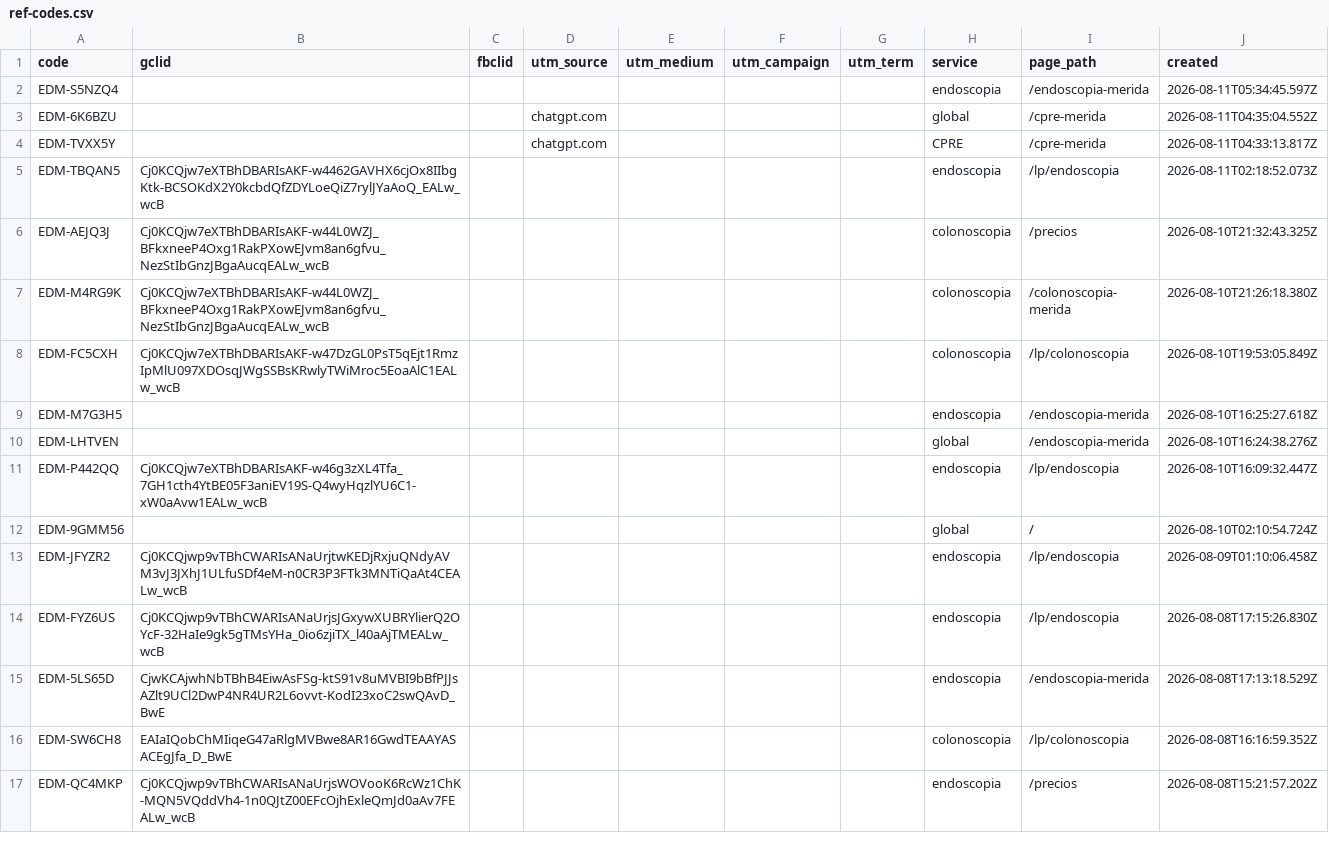
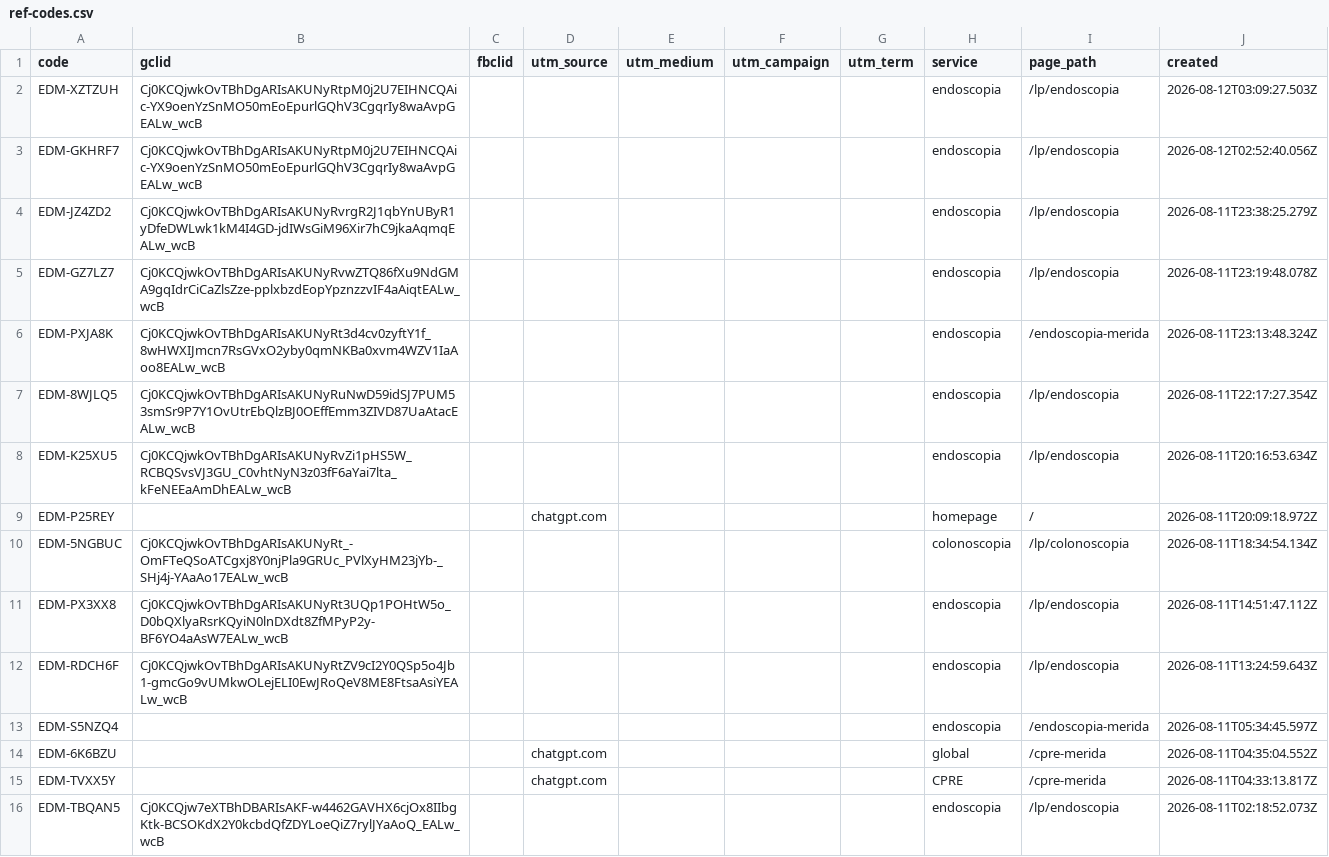
Before and after one commit to warmregards/Endoscopia-del-Mayab, a CSV file: data/ref-codes.csv, drawn as a sheet; only a part is shown; the shorter side is filled out with more unchanged rows; the diff names each change by its address in the sheet, - before the commit and + after, or states it on an @@ line.

```diff
--- a/data/ref-codes.csv
+++ b/data/ref-codes.csv
+row 2: EDM-XZTZUH | Cj0KCQjwkOvTBhDgARIsAKUNyRtpM0j2U7EIHNCQAic-YX9oenYzSnMO50mEoEpurlGQhV3CgqrIy8waAvpGEALw_wcB |  |  |  |  |  | endoscopia | /lp/endoscopia | 2026-08-12T03:09:27.503Z
+row 3: EDM-GKHRF7 | Cj0KCQjwkOvTBhDgARIsAKUNyRtpM0j2U7EIHNCQAic-YX9oenYzSnMO50mEoEpurlGQhV3CgqrIy8waAvpGEALw_wcB |  |  |  |  |  | endoscopia | /lp/endoscopia | 2026-08-12T02:52:40.056Z
+row 4: EDM-JZ4ZD2 | Cj0KCQjwkOvTBhDgARIsAKUNyRvrgR2J1qbYnUByR1yDfeDWLwk1kM4I4GD-jdIWsGiM96Xir7hC9jkaAqmqEALw_wcB |  |  |  |  |  | endoscopia | /lp/endoscopia | 2026-08-11T23:38:25.279Z
+row 5: EDM-GZ7LZ7 | Cj0KCQjwkOvTBhDgARIsAKUNyRvwZTQ86fXu9NdGMA9gqIdrCiCaZlsZze-pplxbzdEopYpznzzvIF4aAiqtEALw_wcB |  |  |  |  |  | endoscopia | /lp/endoscopia | 2026-08-11T23:19:48.078Z
+row 6: EDM-PXJA8K | Cj0KCQjwkOvTBhDgARIsAKUNyRt3d4cv0zyftY1f_8wHWXIJmcn7RsGVxO2yby0qmNKBa0xvm4WZV1IaAoo8EALw_wcB |  |  |  |  |  | endoscopia | /endoscopia-merida | 2026-08-11T23:13:48.324Z
+row 7: EDM-8WJLQ5 | Cj0KCQjwkOvTBhDgARIsAKUNyRuNwD59idSJ7PUM53smSr9P7Y1OvUtrEbQlzBJ0OEffEmm3ZIVD87UaAtacEALw_wcB |  |  |  |  |  | endoscopia | /lp/endoscopia | 2026-08-11T22:17:27.354Z
+row 8: EDM-K25XU5 | Cj0KCQjwkOvTBhDgARIsAKUNyRvZi1pHS5W_RCBQSvsVJ3GU_C0vhtNyN3z03fF6aYai7lta_kFeNEEaAmDhEALw_wcB |  |  |  |  |  | endoscopia | /lp/endoscopia | 2026-08-11T20:16:53.634Z
+row 9: EDM-P25REY |  |  | chatgpt.com |  |  |  | homepage | / | 2026-08-11T20:09:18.972Z
+row 10: EDM-5NGBUC | Cj0KCQjwkOvTBhDgARIsAKUNyRt_-OmFTeQSoATCgxj8Y0njPla9GRUc_PVlXyHM23jYb-_SHj4j-YAaAo17EALw_wcB |  |  |  |  |  | colonoscopia | /lp/colonoscopia | 2026-08-11T18:34:54.134Z
+row 11: EDM-PX3XX8 | Cj0KCQjwkOvTBhDgARIsAKUNyRt3UQp1POHtW5o_D0bQXlyaRsrKQyiN0lnDXdt8ZfMPyP2y-BF6YO4aAsW7EALw_wcB |  |  |  |  |  | endoscopia | /lp/endoscopia | 2026-08-11T14:51:47.112Z
+row 12: EDM-RDCH6F | Cj0KCQjwkOvTBhDgARIsAKUNyRtZV9cI2Y0QSp5o4Jb1-gmcGo9vUMkwOLejELI0EwJRoQeV8ME8FtsaAsiYEALw_wcB |  |  |  |  |  | endoscopia | /lp/endoscopia | 2026-08-11T13:24:59.643Z
```
